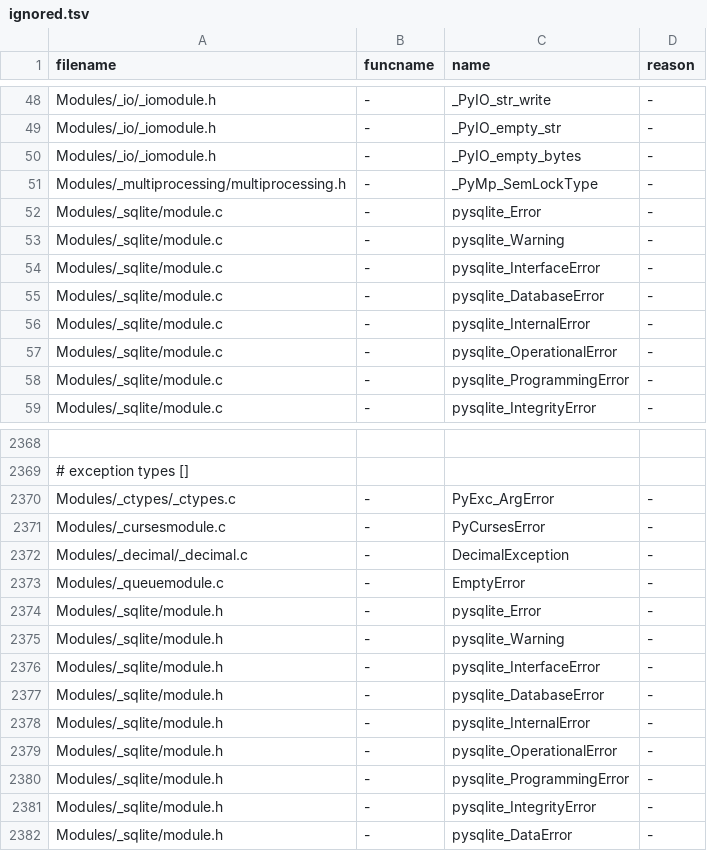
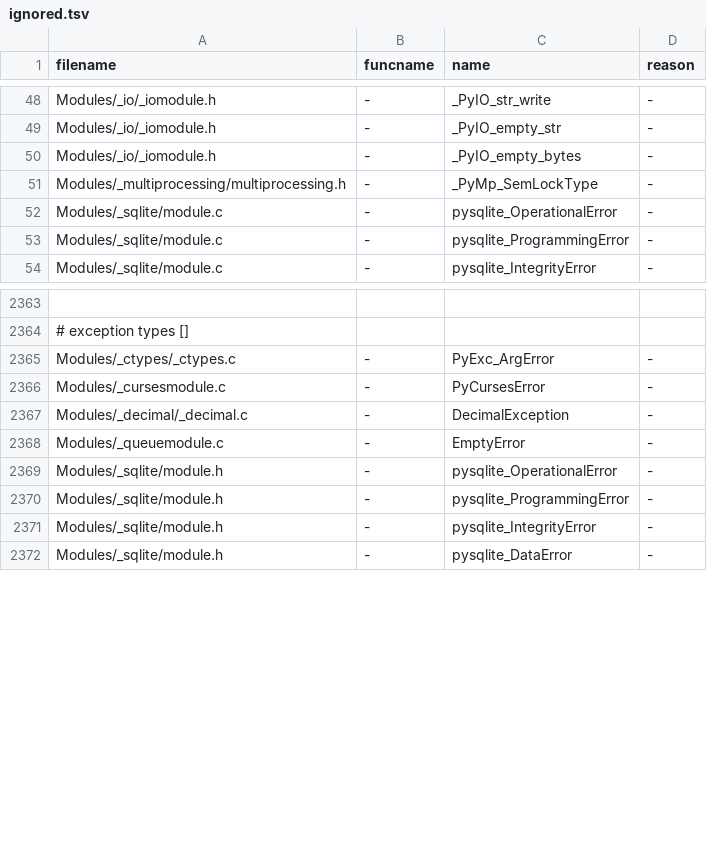
Before and after one commit to kitarefake/cpython, a TSV file: Tools/c-analyzer/cpython/ignored.tsv, drawn as a sheet; only a part is shown, gaps mark what is left out.

Commit message:
bpo-42064: Move `sqlite3` exceptions to global state, part 1 of 2 (GH-26745)
Also adds a test to verify the (borrowed) exceptions in `sqlite3.Connection`.

```diff
--- a/Tools/c-analyzer/cpython/ignored.tsv
+++ b/Tools/c-analyzer/cpython/ignored.tsv
@@ -51,7 +51,2 @@ Modules/_io/_iomodule.h	-	_PyIO_empty_bytes	-
 Modules/_multiprocessing/multiprocessing.h	-	_PyMp_SemLockType	-
-Modules/_sqlite/module.c	-	pysqlite_Error	-
-Modules/_sqlite/module.c	-	pysqlite_Warning	-
-Modules/_sqlite/module.c	-	pysqlite_InterfaceError	-
-Modules/_sqlite/module.c	-	pysqlite_DatabaseError	-
-Modules/_sqlite/module.c	-	pysqlite_InternalError	-
 Modules/_sqlite/module.c	-	pysqlite_OperationalError	-
@@ -2373,7 +2368,2 @@ Modules/_decimal/_decimal.c	-	DecimalException	-
 Modules/_queuemodule.c	-	EmptyError	-
-Modules/_sqlite/module.h	-	pysqlite_Error	-
-Modules/_sqlite/module.h	-	pysqlite_Warning	-
-Modules/_sqlite/module.h	-	pysqlite_InterfaceError	-
-Modules/_sqlite/module.h	-	pysqlite_DatabaseError	-
-Modules/_sqlite/module.h	-	pysqlite_InternalError	-
 Modules/_sqlite/module.h	-	pysqlite_OperationalError	-
```
Also changed, not shown: 7 other files.
